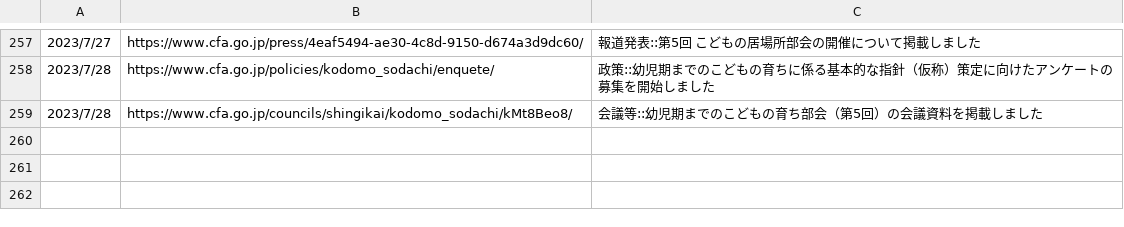
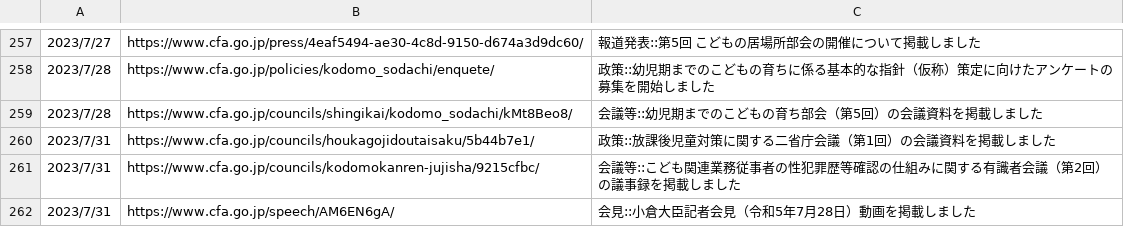
Before and after one commit to c-3lab/jp-go-digital-news, a CSV file: jp-go-cfa-news-news.csv, drawn as a sheet; only a part is shown, gaps mark what is left out; the diff names each change by its address in the sheet, - before the commit and + after, or states it on an @@ line.

```diff
--- a/jp-go-cfa-news-news.csv
+++ b/jp-go-cfa-news-news.csv
+row 260: 2023/7/31 | https://www.cfa.go.jp/councils/houkagojidoutaisaku/5b44b7e1/ | 政策::放課後児童対策に関する二省庁会議（第1回）の会議資料を掲載しました
+row 261: 2023/7/31 | https://www.cfa.go.jp/councils/kodomokanren-jujisha/9215cfbc/ | 会議等::こども関連業務従事者の性犯罪歴等確認の仕組みに関する有識者会議（第2回）の議事録を掲載しました
+row 262: 2023/7/31 | https://www.cfa.go.jp/speech/AM6EN6gA/ | 会見::小倉大臣記者会見（令和5年7月28日）動画を掲載しました
```
Also changed, not shown: jp-go-digital-news-news.csv, jp-go-digital-news-procurement.csv.
